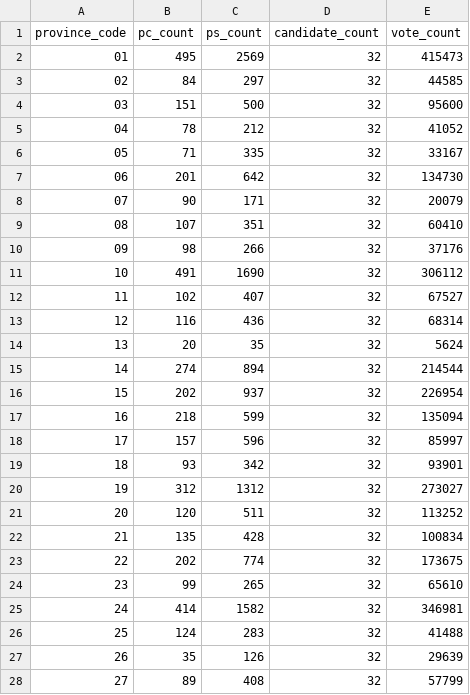
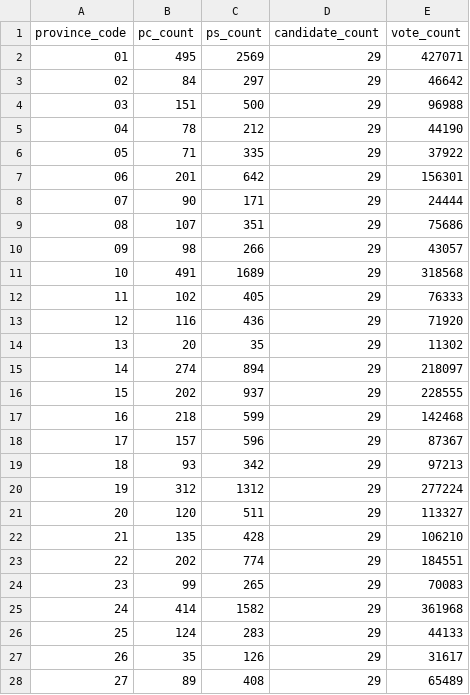
Before and after one commit to colincookman/afghanistan_presidential_election_2019, a CSV file: past_elections/presidential_2009/validity_checks/final_pc_ps_candidate_vote_counts.csv, drawn as a sheet; only a part is shown; the diff covers the shown part only.

```diff
--- a/past_elections/presidential_2009/validity_checks/final_pc_ps_candidate_vote_counts.csv
+++ b/past_elections/presidential_2009/validity_checks/final_pc_ps_candidate_vote_counts.csv
@@ -1,28 +1,28 @@
 "province_code","pc_count","ps_count","candidate_count","vote_count"
-"01",495,2569,32,415473
-"02",84,297,32,44585
-"03",151,500,32,95600
-"04",78,212,32,41052
-"05",71,335,32,33167
-"06",201,642,32,134730
-"07",90,171,32,20079
-"08",107,351,32,60410
-"09",98,266,32,37176
-"10",491,1690,32,306112
-"11",102,407,32,67527
-"12",116,436,32,68314
-"13",20,35,32,5624
-"14",274,894,32,214544
-"15",202,937,32,226954
-"16",218,599,32,135094
-"17",157,596,32,85997
-"18",93,342,32,93901
-"19",312,1312,32,273027
-"20",120,511,32,113252
-"21",135,428,32,100834
-"22",202,774,32,173675
-"23",99,265,32,65610
-"24",414,1582,32,346981
-"25",124,283,32,41488
-"26",35,126,32,29639
-"27",89,408,32,57799
+"01",495,2569,29,427071
+"02",84,297,29,46642
+"03",151,500,29,96988
+"04",78,212,29,44190
+"05",71,335,29,37922
+"06",201,642,29,156301
+"07",90,171,29,24444
+"08",107,351,29,75686
+"09",98,266,29,43057
+"10",491,1689,29,318568
+"11",102,405,29,76333
+"12",116,436,29,71920
+"13",20,35,29,11302
+"14",274,894,29,218097
+"15",202,937,29,228555
+"16",218,599,29,142468
+"17",157,596,29,87367
+"18",93,342,29,97213
+"19",312,1312,29,277224
+"20",120,511,29,113327
+"21",135,428,29,106210
+"22",202,774,29,184551
+"23",99,265,29,70083
+"24",414,1582,29,361968
+"25",124,283,29,44133
+"26",35,126,29,31617
+"27",89,408,29,65489
```
Also changed, not shown: 15 edited cells elsewhere in this file, past_elections/presidential_2009/keyfiles/district_key_2009.csv, past_elections/presidential_2009/validity_checks/final_iec_tabulation_check.csv, 14 other files.
